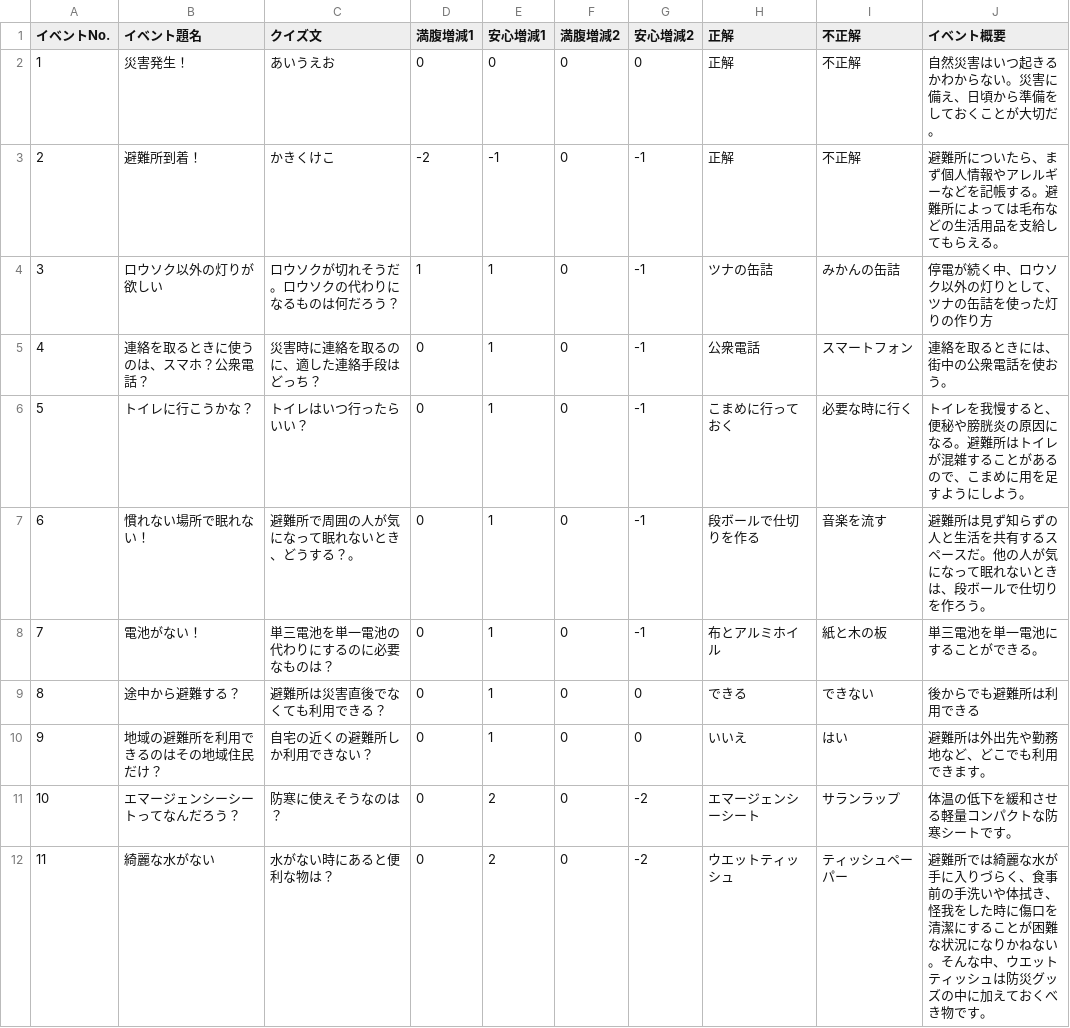
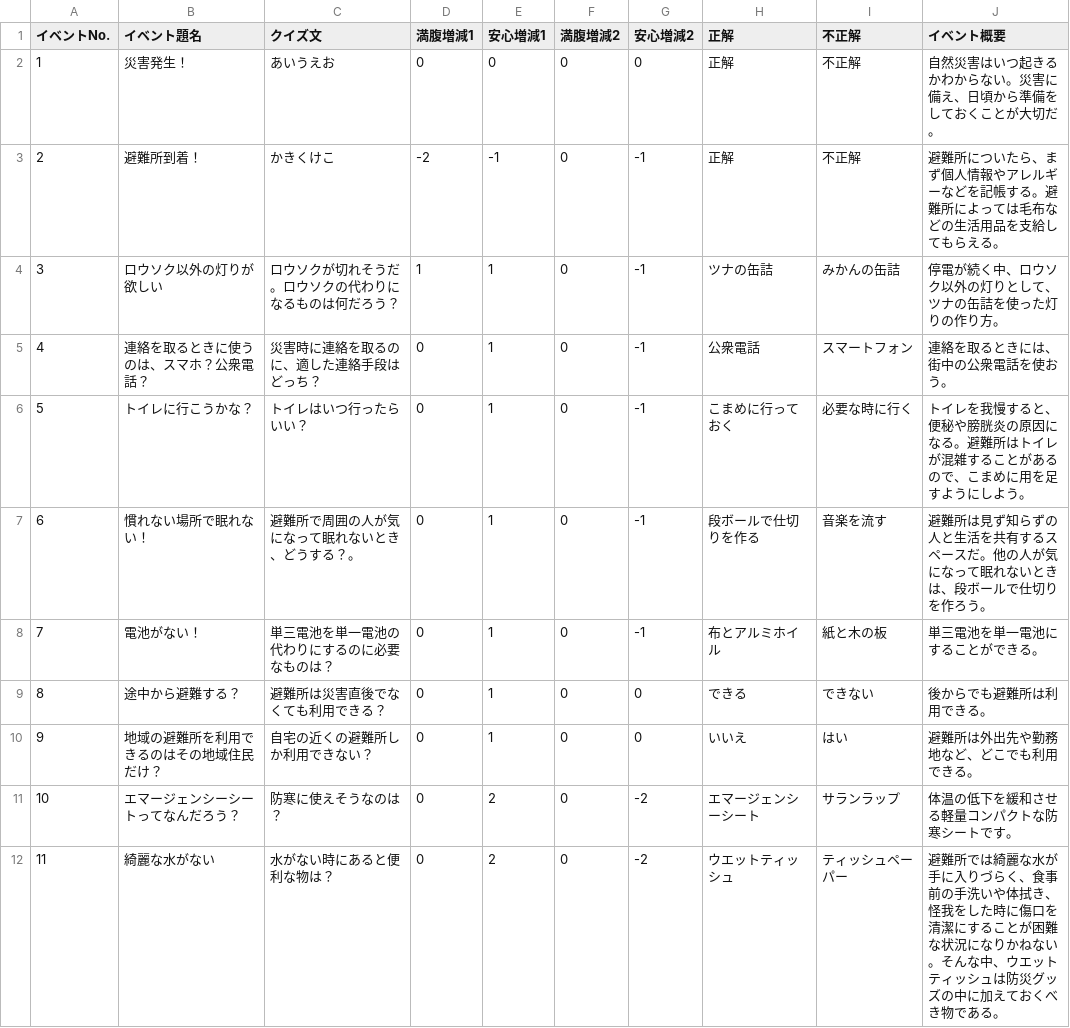
Before and after one commit to CSTmatsunolab/EvaApp, a CSV file: Assets/Resources/EventData.csv, drawn as a sheet; only a part is shown; the diff covers the shown part only.

```diff
--- a/Assets/Resources/EventData.csv
+++ b/Assets/Resources/EventData.csv
@@ -3,3 +3,3 @@
 2,避難所到着！,かきくけこ,-2,-1,0,-1,正解,不正解,避難所についたら、まず個人情報やアレルギーなどを記帳する。避難所によっては毛布などの生活用品を支給してもらえる。
-3,ロウソク以外の灯りが欲しい,ロウソクが切れそうだ。ロウソクの代わりになるものは何だろう？,1,1,0,-1,ツナの缶詰,みかんの缶詰,停電が続く中、ロウソク以外の灯りとして、ツナの缶詰を使った灯りの作り方
+3,ロウソク以外の灯りが欲しい,ロウソクが切れそうだ。ロウソクの代わりになるものは何だろう？,1,1,0,-1,ツナの缶詰,みかんの缶詰,停電が続く中、ロウソク以外の灯りとして、ツナの缶詰を使った灯りの作り方。
 4,連絡を取るときに使うのは、スマホ？公衆電話？,災害時に連絡を取るのに、適した連絡手段はどっち？,0,1,0,-1,公衆電話,スマートフォン,連絡を取るときには、街中の公衆電話を使おう。
@@ -8,5 +8,5 @@
 7,電池がない！,単三電池を単一電池の代わりにするのに必要なものは？,0,1,0,-1,布とアルミホイル,紙と木の板,単三電池を単一電池にすることができる。
-8,途中から避難する？,避難所は災害直後でなくても利用できる？,0,1,0,0,できる,できない,後からでも避難所は利用できる
-9,地域の避難所を利用できるのはその地域住民だけ？,自宅の近くの避難所しか利用できない？,0,1,0,0,いいえ,はい,避難所は外出先や勤務地など、どこでも利用できます。
+8,途中から避難する？,避難所は災害直後でなくても利用できる？,0,1,0,0,できる,できない,後からでも避難所は利用できる。
+9,地域の避難所を利用できるのはその地域住民だけ？,自宅の近くの避難所しか利用できない？,0,1,0,0,いいえ,はい,避難所は外出先や勤務地など、どこでも利用できる。
 10,エマージェンシーシートってなんだろう？,防寒に使えそうなのは？,0,2,0,-2,エマージェンシーシート,サランラップ,体温の低下を緩和させる軽量コンパクトな防寒シートです。
-11,綺麗な水がない,水がない時にあると便利な物は？,0,2,0,-2,ウエットティッシュ,ティッシュペーパー,避難所では綺麗な水が手に入りづらく、食事前の手洗いや体拭き、怪我をした時に傷口を清潔にすることが困難な状況になりかねない。そんな中、ウエットティッシュは防災グッズの中に加えておくべき物です。
+11,綺麗な水がない,水がない時にあると便利な物は？,0,2,0,-2,ウエットティッシュ,ティッシュペーパー,避難所では綺麗な水が手に入りづらく、食事前の手洗いや体拭き、怪我をした時に傷口を清潔にすることが困難な状況になりかねない。そんな中、ウエットティッシュは防災グッズの中に加えておくべき物である。
```
Also changed, not shown: 2 added rows and 5 edited cells elsewhere in this file, 32 other files.
